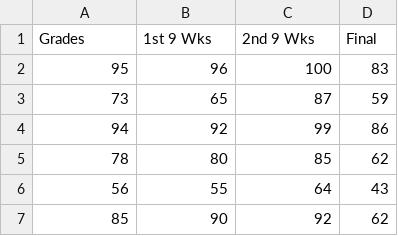
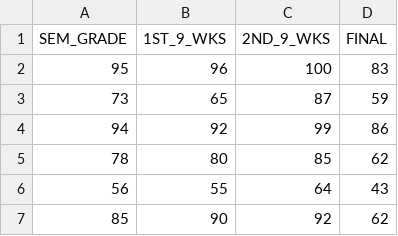
Before and after one commit to jmathree/datascience, a CSV file: S22_College_Algebra.csv, drawn as a sheet; only a part is shown; removed rows and columns are numbered as before the commit, all else as after; the diff names each change by its address in the sheet, - before the commit and + after, or states it on an @@ line.

Commit message:
Add files via upload

```diff
--- a/S22_College_Algebra.csv
+++ b/S22_College_Algebra.csv
-row 1: Grades | 1st 9 Wks | 2nd 9 Wks | Final
+row 1: SEM_GRADE | 1ST_9_WKS | 2ND_9_WKS | FINAL
```
